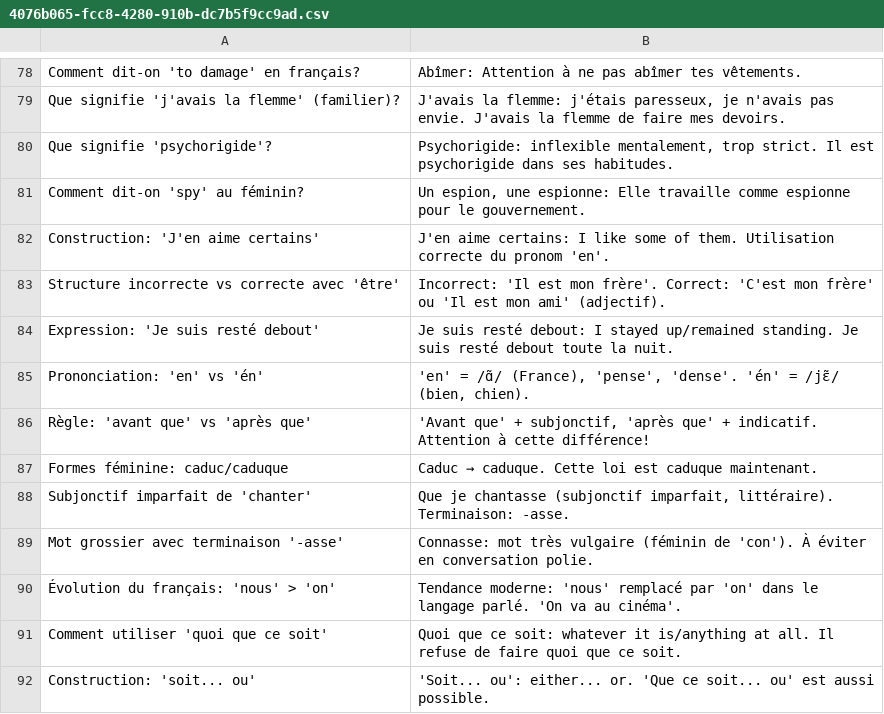
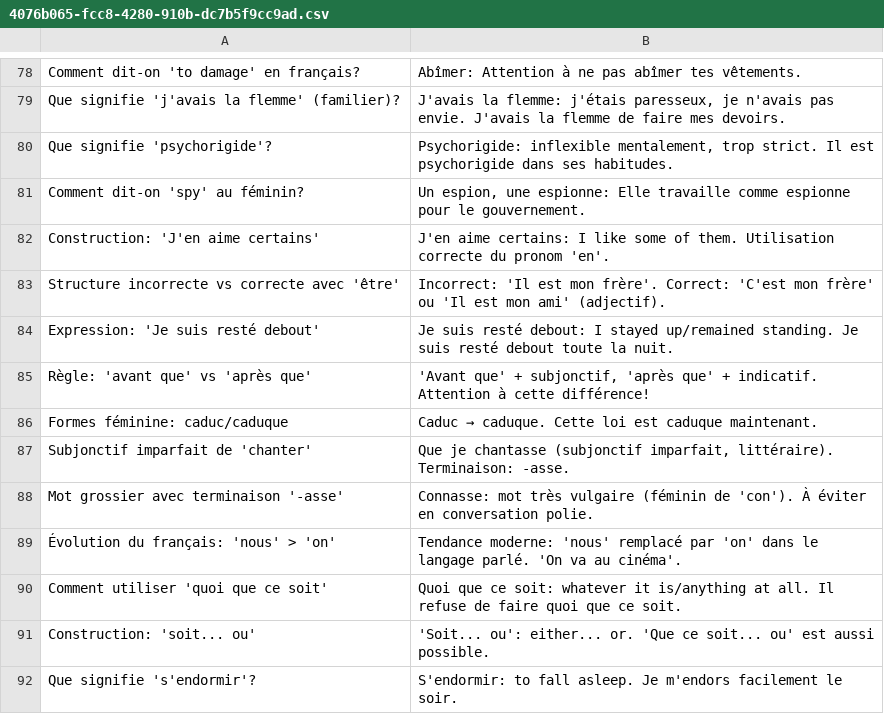
Before and after one commit to jwfh/french-flashcards, a CSV file: contenu/new/4076b065-fcc8-4280-910b-dc7b5f9cc9ad.csv, drawn as a sheet; only a part is shown, gaps mark what is left out; the shorter side is filled out with more unchanged rows; the diff names each change by its address in the sheet, - before the commit and + after, or states it on an @@ line.

```diff
--- a/contenu/new/4076b065-fcc8-4280-910b-dc7b5f9cc9ad.csv
+++ b/contenu/new/4076b065-fcc8-4280-910b-dc7b5f9cc9ad.csv
-row 85: Prononciation: 'en' vs 'én' | 'en' = /ɑ̃/ (France), 'pense', 'dense'. 'én' = /jɛ̃/ (bien, chien).
```
Also changed, not shown: contenu/conjugaisons/conjugaisons-impératif.csv, contenu/conjugaisons/conjugaisons-passé-composé.csv, 4 other files.
